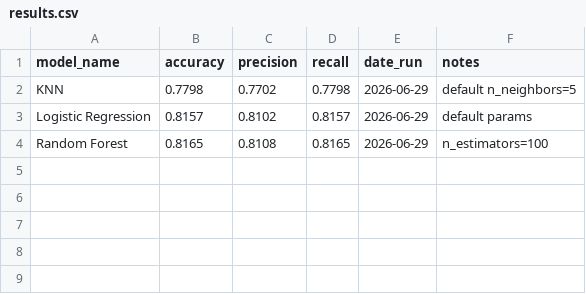
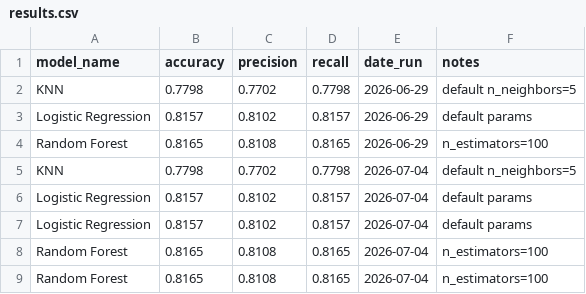
Before and after one commit to Dumbuli21/student-lifestyle-stress-prediction, a CSV file: experiments/results.csv, drawn as a sheet; the diff names each change by its address in the sheet, - before the commit and + after, or states it on an @@ line.

```diff
--- a/experiments/results.csv
+++ b/experiments/results.csv
+row 5: KNN | 0.7798 | 0.7702 | 0.7798 | 2026-07-04 | default n_neighbors=5
+row 6: Logistic Regression | 0.8157 | 0.8102 | 0.8157 | 2026-07-04 | default params
+row 7: Logistic Regression | 0.8157 | 0.8102 | 0.8157 | 2026-07-04 | default params
+row 8: Random Forest | 0.8165 | 0.8108 | 0.8165 | 2026-07-04 | n_estimators=100
+row 9: Random Forest | 0.8165 | 0.8108 | 0.8165 | 2026-07-04 | n_estimators=100
```
Also changed, not shown: 1 other file.
